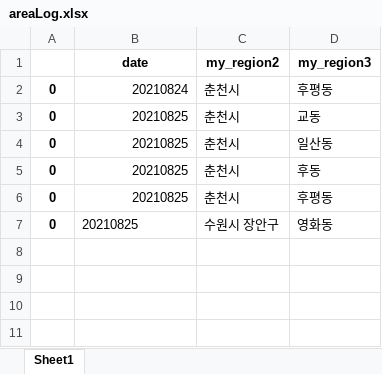
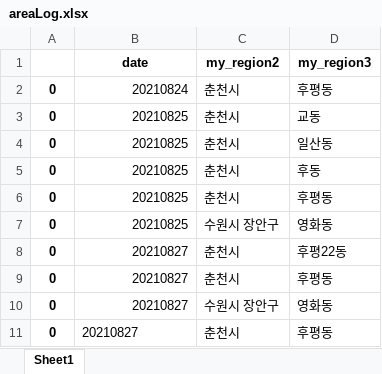
Before and after one commit to Kim-JeongUng/Corona_korea_keep-distance, an Excel workbook: areaLog.xlsx, sheet Sheet1, drawn as a sheet; values as stored, in another font and other column widths than the file's, no borders; the diff names each change by its address in the sheet, - before the commit and + after, or states it on an @@ line.

```diff
--- a/areaLog.xlsx (sheet Sheet1)
+++ b/areaLog.xlsx (sheet Sheet1)
-B7 alignment: left
+B7 alignment: right
+row 8: 0 | 20210827 | 춘천시 | 후평22동
+row 9: 0 | 20210827 | 춘천시 | 후평동
+row 10: 0 | 20210827 | 수원시 장안구 | 영화동
+row 11: 0 | 20210827 | 춘천시 | 후평동
```
Also changed, not shown: 9 other files.
